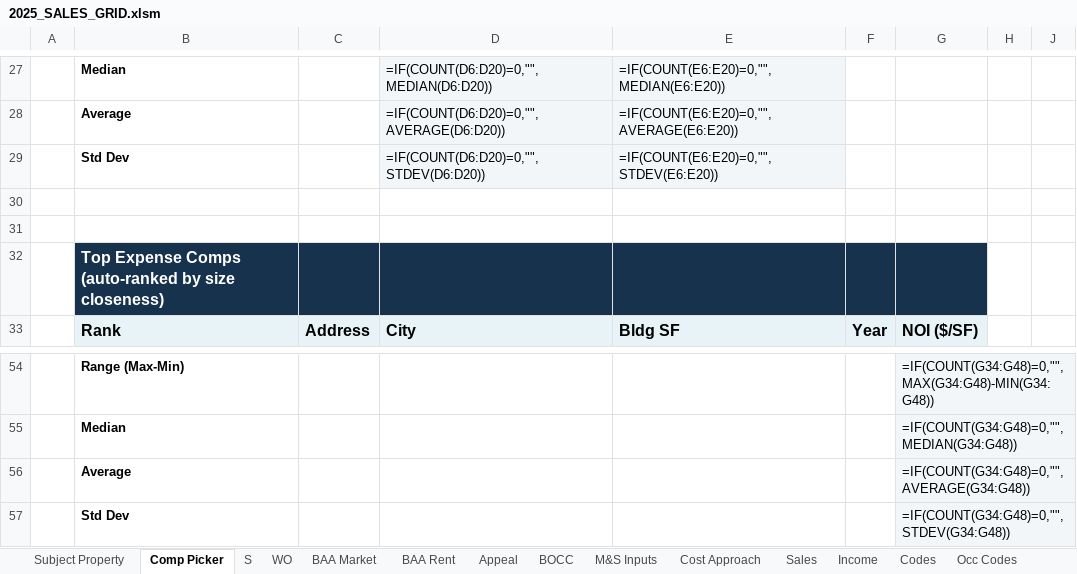
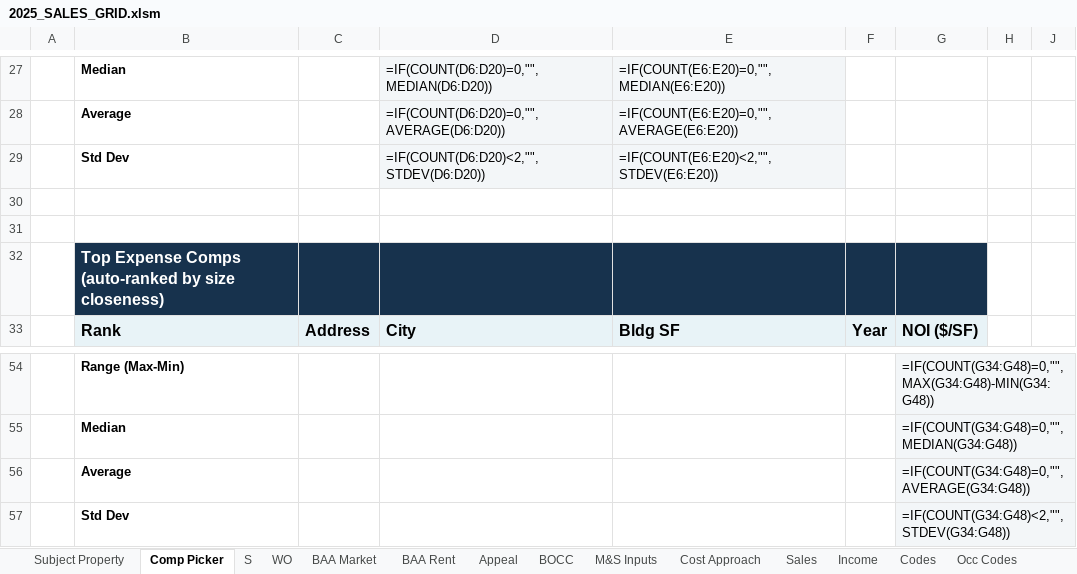
Before and after one commit to shaqnd/Workbook-Optimization-, an Excel workbook: 2025_SALES_GRID.xlsm, sheet Comp Picker, drawn as a sheet; only a part is shown, gaps mark what is left out; values as stored, in another font and other column widths than the file's, no borders; formulas without a stored value are shown as written; the diff names each change by its address in the sheet, - before the commit and + after, or states it on an @@ line.

```diff
--- a/2025_SALES_GRID.xlsm (sheet Comp Picker)
+++ b/2025_SALES_GRID.xlsm (sheet Comp Picker)
-D29: =IF(COUNT(D6:D20)=0,"",STDEV(D6:D20))
+D29: =IF(COUNT(D6:D20)<2,"",STDEV(D6:D20))
-E29: =IF(COUNT(E6:E20)=0,"",STDEV(E6:E20))
+E29: =IF(COUNT(E6:E20)<2,"",STDEV(E6:E20))
-G57: =IF(COUNT(G34:G48)=0,"",STDEV(G34:G48))
+G57: =IF(COUNT(G34:G48)<2,"",STDEV(G34:G48))
```
Also changed, not shown: sheet Cost Approach, hidden cells.
